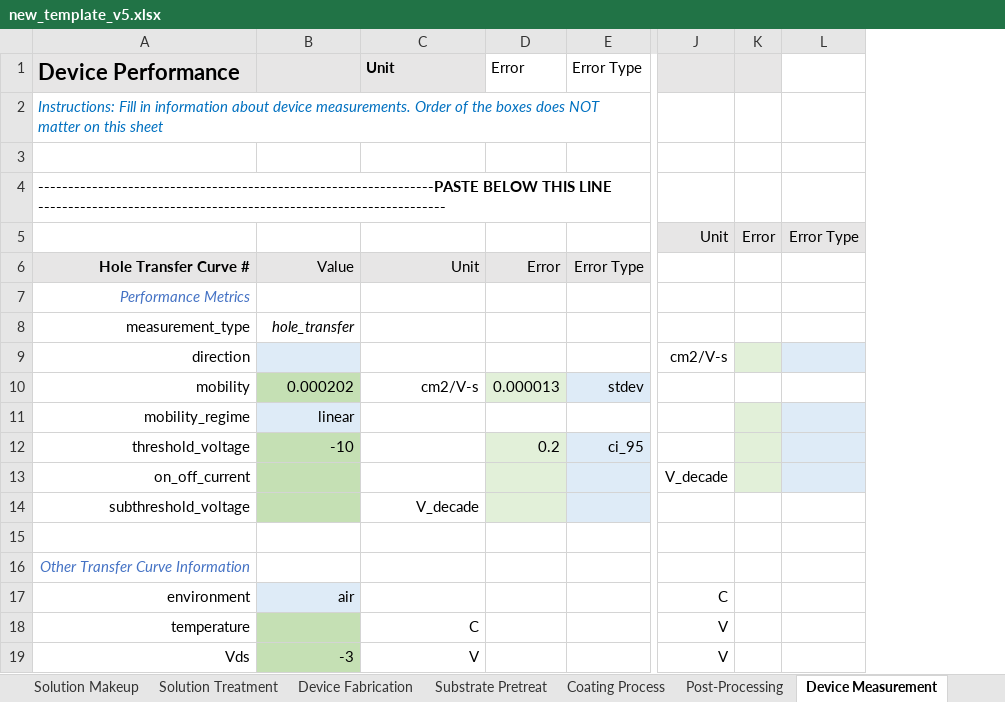
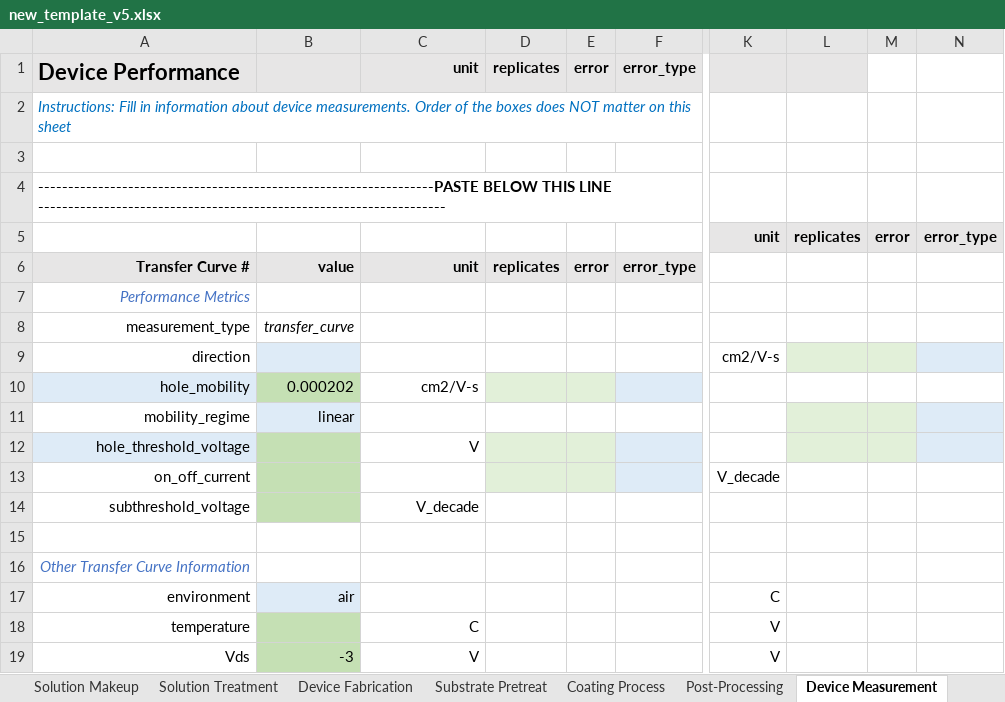
Before and after one commit to aaronliu64/ofet-db, an Excel workbook: db_feed/new_template_v5.xlsx, sheet Device Measurement, drawn as a sheet; only a part is shown, gaps mark what is left out; values as stored, in another font and other column widths than the file's, no borders; removed rows and columns are numbered as before the commit, all else as after; the diff covers the shown part only; the diff names each change by its address in the sheet, - before the commit and + after, or states it on an @@ line.

```diff
--- a/db_feed/new_template_v5.xlsx (sheet Device Measurement)
+++ b/db_feed/new_template_v5.xlsx (sheet Device Measurement)
-column D, rows 1-12: Error |  |  |  |  | Error |  |  |  | 0.000013 |  | 0.2
-column E, rows 1-12: Error Type |  |  |  |  | Error Type |  |  |  | stdev |  | ci_95
+column D, rows 1-6: replicates |  |  |  |  | replicates
+column E, rows 1-6: error |  |  |  |  | error
+column F, rows 1-6: error_type |  |  |  |  | error_type
-column K, row 5: Error
-column L, row 5: Error Type
+column L, row 5: replicates
+column M, row 5: error
+column N, row 5: error_type
-C1: Unit
+C1: unit
-C1 alignment: left
+C1 alignment: right
-K5: Unit
+K5: unit
-K5 bold: off
+K5 bold: on
-A6: Hole Transfer Curve #
+A6: Transfer Curve #
-B6: Value
+B6: value
-B6:C6 bold: off
+B6:C6 bold: on
-C6: Unit
+C6: unit
-B8: hole_transfer
+B8: transfer_curve
-A10: mobility
+A10: hole_mobility
-A10 fill: none
+A10 fill: #DEEBF7
-A12: threshold_voltage
+A12: hole_threshold_voltage
-A12 fill: none
+A12 fill: #DEEBF7
-B12: -10
+B12: (empty)
-C12: (empty)
+C12: V
```
Also changed, not shown: 2 edited cells and cell formats elsewhere in this sheet, sheet Other Measurements, sheet Solution Treatment, sheet Substrate Pretreat, sheet Dropdown Items, sheet Solution Makeup, sheet Device Fabrication, 1 more sheet, 2 other files.
